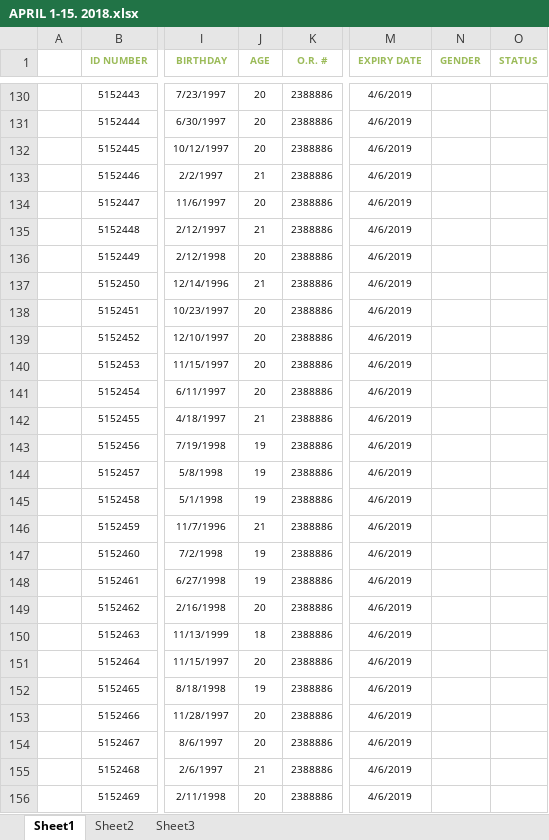
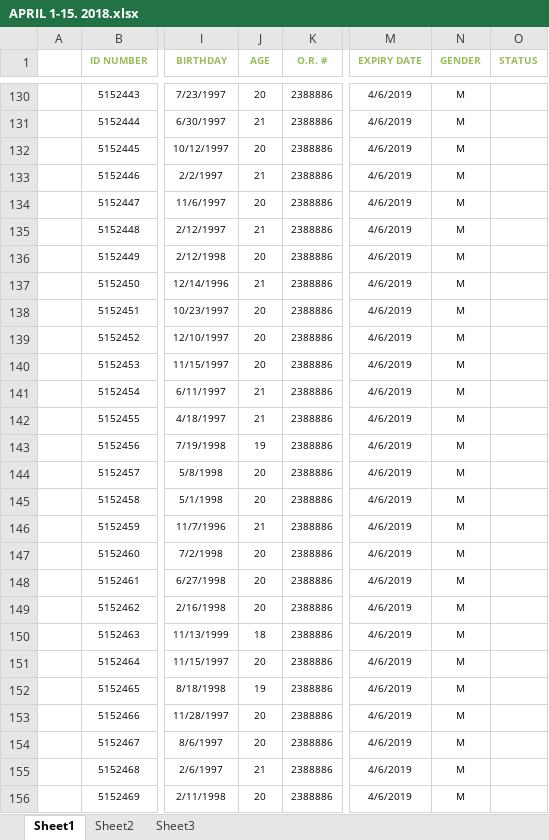
Before and after one commit to emariecayabyab/RedCrossMAAB, an Excel workbook: data/2018/APRIL 1-15. 2018.xlsx, sheet Sheet1, drawn as a sheet; only a part is shown, gaps mark what is left out; values as stored, in another font and other column widths than the file's, no borders; the diff covers the shown part only; the diff names each change by its address in the sheet, - before the commit and + after, or states it on an @@ line.

```diff
--- a/data/2018/APRIL 1-15. 2018.xlsx (sheet Sheet1)
+++ b/data/2018/APRIL 1-15. 2018.xlsx (sheet Sheet1)
-N130:N156 (GENDER): (empty)
+N130:N156 (GENDER): M
-J131 (AGE): 20
+J131 (AGE): 21
-J141 (AGE): 20
+J141 (AGE): 21
-J144:J145 (AGE): 19
+J144:J145 (AGE): 20
-J147:J148 (AGE): 19
+J147:J148 (AGE): 20
```
Also changed, not shown: 282 edited cells elsewhere in this sheet, data/2018/APRIL 16-30. 2018.xlsx, 6 other files.
